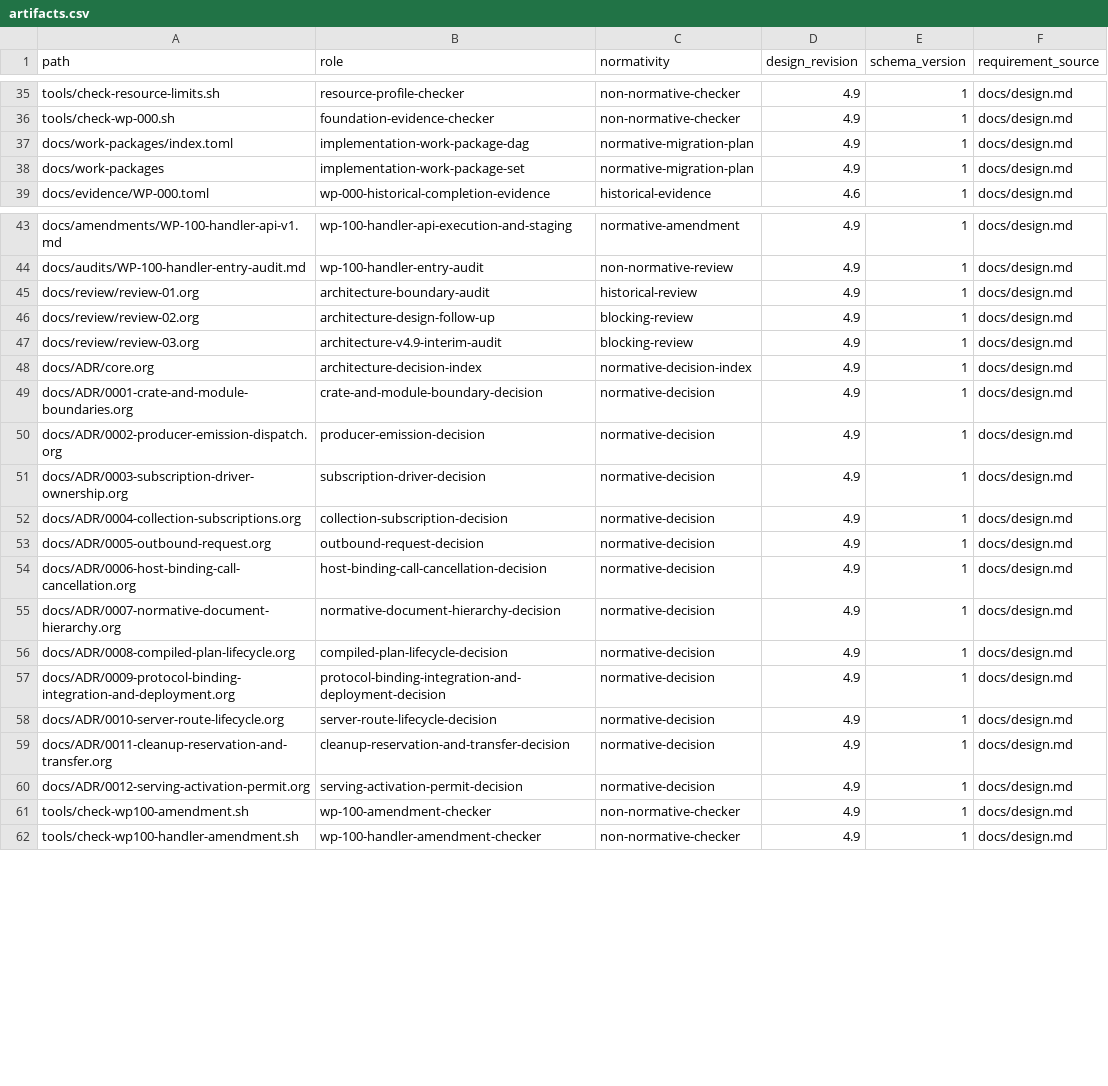
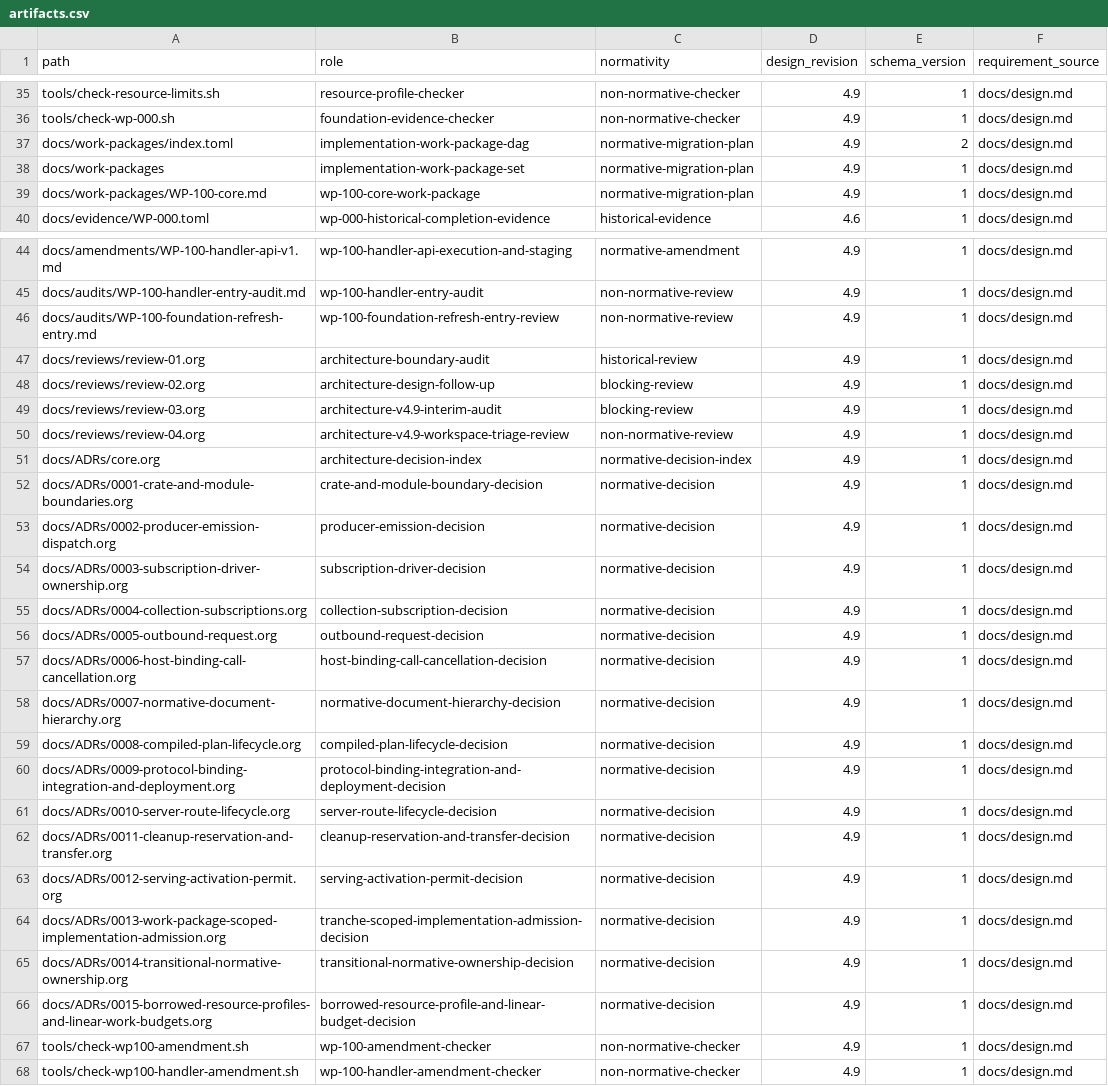
Before and after one commit to yushun1990/clinkz-wot, a CSV file: docs/artifacts.csv, drawn as a sheet; only a part is shown, gaps mark what is left out.

Commit message:
docs: adopt scoped refactor admission workflow

```diff
--- a/docs/artifacts.csv
+++ b/docs/artifacts.csv
@@ -36,4 +36,5 @@ tools/check-resource-limits.sh,resource-profile-checker,non-normative-checker,4.
 tools/check-wp-000.sh,foundation-evidence-checker,non-normative-checker,4.9,1,docs/design.md
-docs/work-packages/index.toml,implementation-work-package-dag,normative-migration-plan,4.9,1,docs/design.md
+docs/work-packages/index.toml,implementation-work-package-dag,normative-migration-plan,4.9,2,docs/design.md
 docs/work-packages,implementation-work-package-set,normative-migration-plan,4.9,1,docs/design.md
+docs/work-packages/WP-100-core.md,wp-100-core-work-package,normative-migration-plan,4.9,1,docs/design.md
 docs/evidence/WP-000.toml,wp-000-historical-completion-evidence,historical-evidence,4.6,1,docs/design.md
@@ -44,18 +45,23 @@ docs/amendments/WP-100-handler-api-v1.md,wp-100-handler-api-execution-and-stagin
 docs/audits/WP-100-handler-entry-audit.md,wp-100-handler-entry-audit,non-normative-review,4.9,1,docs/design.md
-docs/review/review-01.org,architecture-boundary-audit,historical-review,4.9,1,docs/design.md
-docs/review/review-02.org,architecture-design-follow-up,blocking-review,4.9,1,docs/design.md
-docs/review/review-03.org,architecture-v4.9-interim-audit,blocking-review,4.9,1,docs/design.md
-docs/ADR/core.org,architecture-decision-index,normative-decision-index,4.9,1,docs/design.md
-docs/ADR/0001-crate-and-module-boundaries.org,crate-and-module-boundary-decision,normative-decision,4.9,1,docs/design.md
-docs/ADR/0002-producer-emission-dispatch.org,producer-emission-decision,normative-decision,4.9,1,docs/design.md
-docs/ADR/0003-subscription-driver-ownership.org,subscription-driver-decision,normative-decision,4.9,1,docs/design.md
-docs/ADR/0004-collection-subscriptions.org,collection-subscription-decision,normative-decision,4.9,1,docs/design.md
-docs/ADR/0005-outbound-request.org,outbound-request-decision,normative-decision,4.9,1,docs/design.md
-docs/ADR/0006-host-binding-call-cancellation.org,host-binding-call-cancellation-decision,normative-decision,4.9,1,docs/design.md
-docs/ADR/0007-normative-document-hierarchy.org,normative-document-hierarchy-decision,normative-decision,4.9,1,docs/design.md
-docs/ADR/0008-compiled-plan-lifecycle.org,compiled-plan-lifecycle-decision,normative-decision,4.9,1,docs/design.md
-docs/ADR/0009-protocol-binding-integration-and-deployment.org,protocol-binding-integration-and-deployment-decision,normative-decision,4.9,1,docs/design.md
-docs/ADR/0010-server-route-lifecycle.org,server-route-lifecycle-decision,normative-decision,4.9,1,docs/design.md
-docs/ADR/0011-cleanup-reservation-and-transfer.org,cleanup-reservation-and-transfer-decision,normative-decision,4.9,1,docs/design.md
-docs/ADR/0012-serving-activation-permit.org,serving-activation-permit-decision,normative-decision,4.9,1,docs/design.md
+docs/audits/WP-100-foundation-refresh-entry.md,wp-100-foundation-refresh-entry-review,non-normative-review,4.9,1,docs/design.md
+docs/reviews/review-01.org,architecture-boundary-audit,historical-review,4.9,1,docs/design.md
+docs/reviews/review-02.org,architecture-design-follow-up,blocking-review,4.9,1,docs/design.md
+docs/reviews/review-03.org,architecture-v4.9-interim-audit,blocking-review,4.9,1,docs/design.md
+docs/reviews/review-04.org,architecture-v4.9-workspace-triage-review,non-normative-review,4.9,1,docs/design.md
+docs/ADRs/core.org,architecture-decision-index,normative-decision-index,4.9,1,docs/design.md
+docs/ADRs/0001-crate-and-module-boundaries.org,crate-and-module-boundary-decision,normative-decision,4.9,1,docs/design.md
+docs/ADRs/0002-producer-emission-dispatch.org,producer-emission-decision,normative-decision,4.9,1,docs/design.md
+docs/ADRs/0003-subscription-driver-ownership.org,subscription-driver-decision,normative-decision,4.9,1,docs/design.md
+docs/ADRs/0004-collection-subscriptions.org,collection-subscription-decision,normative-decision,4.9,1,docs/design.md
+docs/ADRs/0005-outbound-request.org,outbound-request-decision,normative-decision,4.9,1,docs/design.md
+docs/ADRs/0006-host-binding-call-cancellation.org,host-binding-call-cancellation-decision,normative-decision,4.9,1,docs/design.md
+docs/ADRs/0007-normative-document-hierarchy.org,normative-document-hierarchy-decision,normative-decision,4.9,1,docs/design.md
+docs/ADRs/0008-compiled-plan-lifecycle.org,compiled-plan-lifecycle-decision,normative-decision,4.9,1,docs/design.md
+docs/ADRs/0009-protocol-binding-integration-and-deployment.org,protocol-binding-integration-and-deployment-decision,normative-decision,4.9,1,docs/design.md
+docs/ADRs/0010-server-route-lifecycle.org,server-route-lifecycle-decision,normative-decision,4.9,1,docs/design.md
+docs/ADRs/0011-cleanup-reservation-and-transfer.org,cleanup-reservation-and-transfer-decision,normative-decision,4.9,1,docs/design.md
+docs/ADRs/0012-serving-activation-permit.org,serving-activation-permit-decision,normative-decision,4.9,1,docs/design.md
+docs/ADRs/0013-work-package-scoped-implementation-admission.org,tranche-scoped-implementation-admission-decision,normative-decision,4.9,1,docs/design.md
+docs/ADRs/0014-transitional-normative-ownership.org,transitional-normative-ownership-decision,normative-decision,4.9,1,docs/design.md
+docs/ADRs/0015-borrowed-resource-profiles-and-linear-work-budgets.org,borrowed-resource-profile-and-linear-budget-decision,normative-decision,4.9,1,docs/design.md
 tools/check-wp100-amendment.sh,wp-100-amendment-checker,non-normative-checker,4.9,1,docs/design.md
```
Also changed, not shown: docs/api-ownership.csv, docs/refactor-gates.csv, 40 other files.
